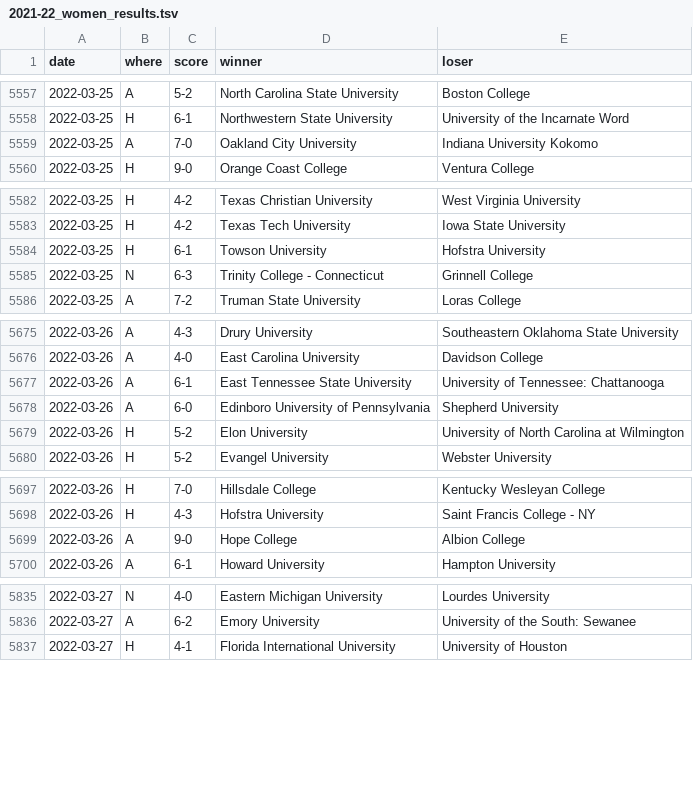
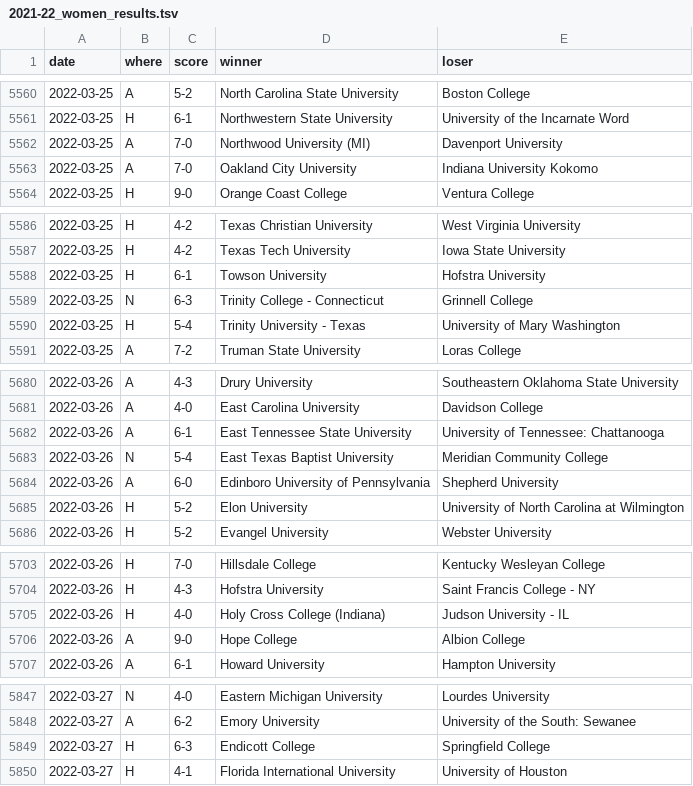
Before and after one commit to TennisOpenData/college-tennis-massey, a TSV file: 2021-22_women_results.tsv, drawn as a sheet; only a part is shown, gaps mark what is left out; the diff covers the shown part only.

```diff
--- a/2021-22_women_results.tsv
+++ b/2021-22_women_results.tsv
@@ -5558,2 +5561,3 @@ date	where	score	winner	loser
 2022-03-25	H	6-1	Northwestern State University	University of the Incarnate Word
+2022-03-25	A	7-0	Northwood University (MI)	Davenport University
 2022-03-25	A	7-0	Oakland City University	Indiana University Kokomo
@@ -5585,2 +5589,3 @@ date	where	score	winner	loser
 2022-03-25	N	6-3	Trinity College - Connecticut	Grinnell College
+2022-03-25	H	5-4	Trinity University - Texas	University of Mary Washington
 2022-03-25	A	7-2	Truman State University	Loras College
@@ -5677,2 +5682,3 @@ date	where	score	winner	loser
 2022-03-26	A	6-1	East Tennessee State University	University of Tennessee: Chattanooga
+2022-03-26	N	5-4	East Texas Baptist University	Meridian Community College
 2022-03-26	A	6-0	Edinboro University of Pennsylvania	Shepherd University
@@ -5698,2 +5704,3 @@ date	where	score	winner	loser
 2022-03-26	H	4-3	Hofstra University	Saint Francis College - NY
+2022-03-26	H	4-0	Holy Cross College (Indiana)	Judson University - IL
 2022-03-26	A	9-0	Hope College	Albion College
@@ -5836,2 +5848,3 @@ date	where	score	winner	loser
 2022-03-27	A	6-2	Emory University	University of the South: Sewanee
+2022-03-27	H	6-3	Endicott College	Springfield College
 2022-03-27	H	4-1	Florida International University	University of Houston
```
Also changed, not shown: 10 added rows elsewhere in this file, 2021-22_men_results.tsv.
